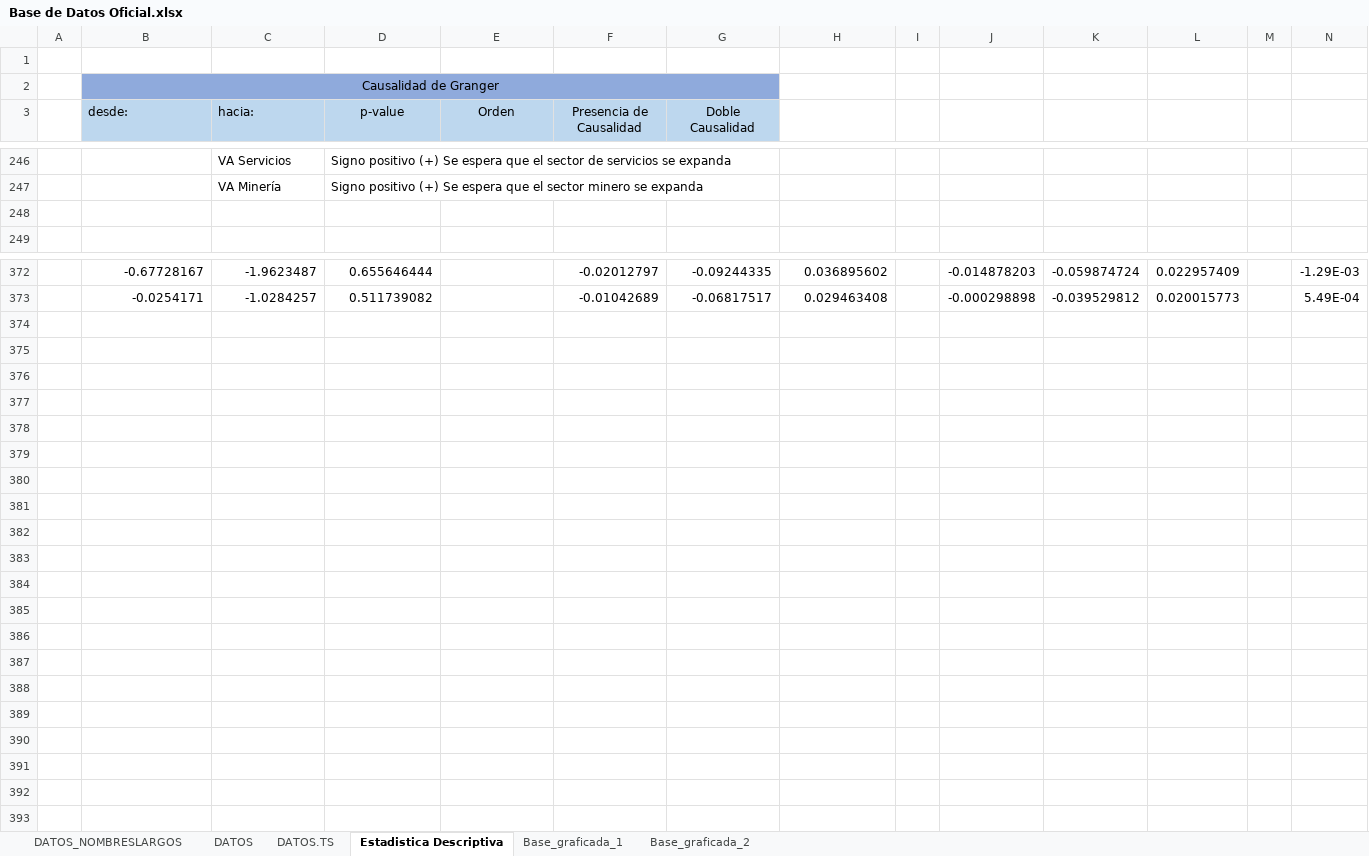
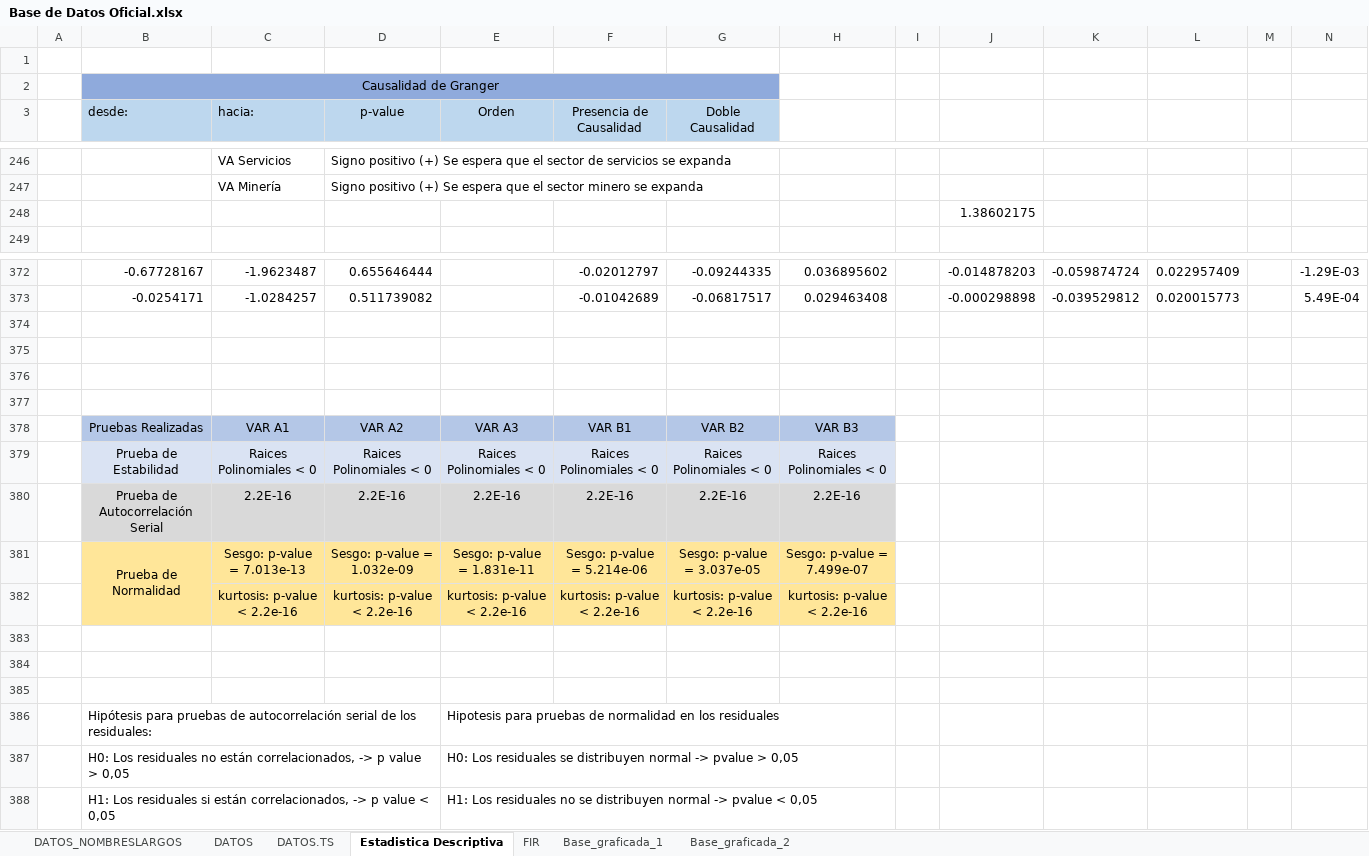
Before and after one commit to panchoyorio/Tesis, an Excel workbook: Base de Datos Oficial.xlsx, sheet Estadistica Descriptiva, drawn as a sheet; only a part is shown, gaps mark what is left out; values as stored, in another font and other column widths than the file's, no borders; conditional formats not drawn; rows hold the shown columns only; the diff names each change by its address in the sheet, - before the commit and + after, or states it on an @@ line.

```diff
--- a/Base de Datos Oficial.xlsx (sheet Estadistica Descriptiva)
+++ b/Base de Datos Oficial.xlsx (sheet Estadistica Descriptiva)
+sheet tab: FIR
-J248: (empty)
+J248: 1.38602175
+row 374: (empty)
+row 375: (empty)
+row 376: (empty)
+row 377: (empty)
+row 378:  | Pruebas Realizadas | VAR A1 | VAR A2 | VAR A3 | VAR B1 | VAR B2 | VAR B3
+row 379:  | Prueba de Estabilidad | Raices Polinomiales < 0 | Raices Polinomiales < 0 | Raices Polinomiales < 0 | Raices Polinomiales < 0 | Raices Polinomiales < 0 | Raices Polinomiales < 0
+row 380:  | Prueba de Autocorrelación Serial | 2.2E-16 | 2.2E-16 | 2.2E-16 | 2.2E-16 | 2.2E-16 | 2.2E-16
+row 381:  | Prueba de Normalidad | Sesgo: p-value = 7.013e-13 | Sesgo: p-value = 1.032e-09 | Sesgo: p-value = 1.831e-11 | Sesgo: p-value = 5.214e-06 | Sesgo: p-value = 3.037e-05 | Sesgo: p-value = 7.499e-07
+row 382:  |  | kurtosis: p-value < 2.2e-16 | kurtosis: p-value < 2.2e-16 | kurtosis: p-value < 2.2e-16 | kurtosis: p-value < 2.2e-16 | kurtosis: p-value < 2.2e-16 | kurtosis: p-value < 2.2e-16
+row 383: (empty)
+row 384: (empty)
+row 385: (empty)
+row 386:  | Hipótesis para pruebas de autocorrelación serial de los residuales: |  |  | Hipotesis para pruebas de normalidad en los residuales
+row 387:  | H0: Los residuales no están correlacionados, -> p value > 0,05 |  |  | H0: Los residuales se distribuyen normal -> pvalue > 0,05
+row 388:  | H1: Los residuales si están correlacionados, -> p value < 0,05 |  |  | H1: Los residuales no se distribuyen normal -> pvalue < 0,05
```
